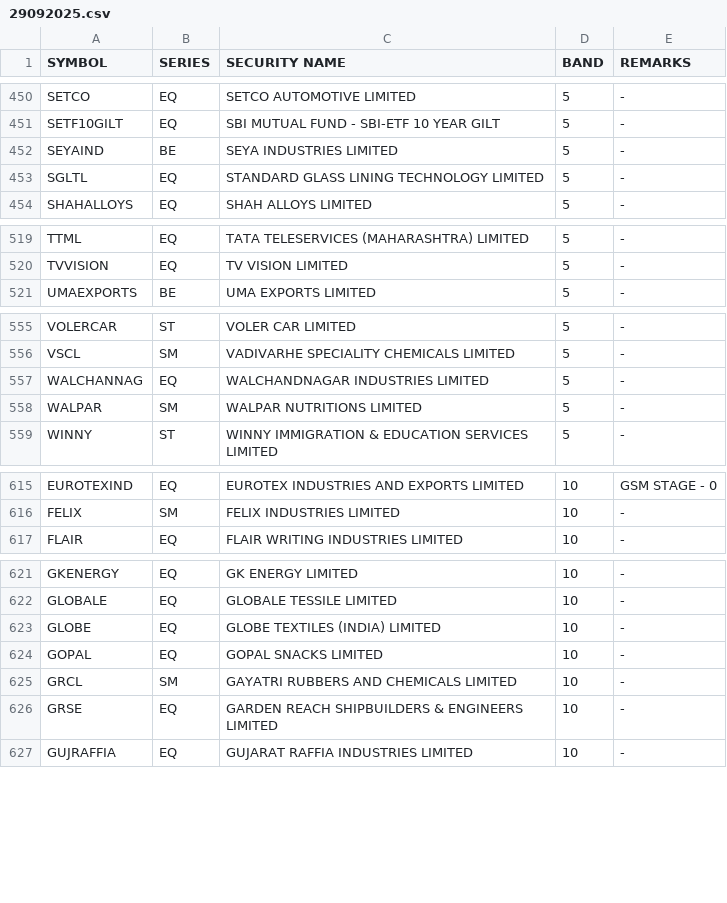
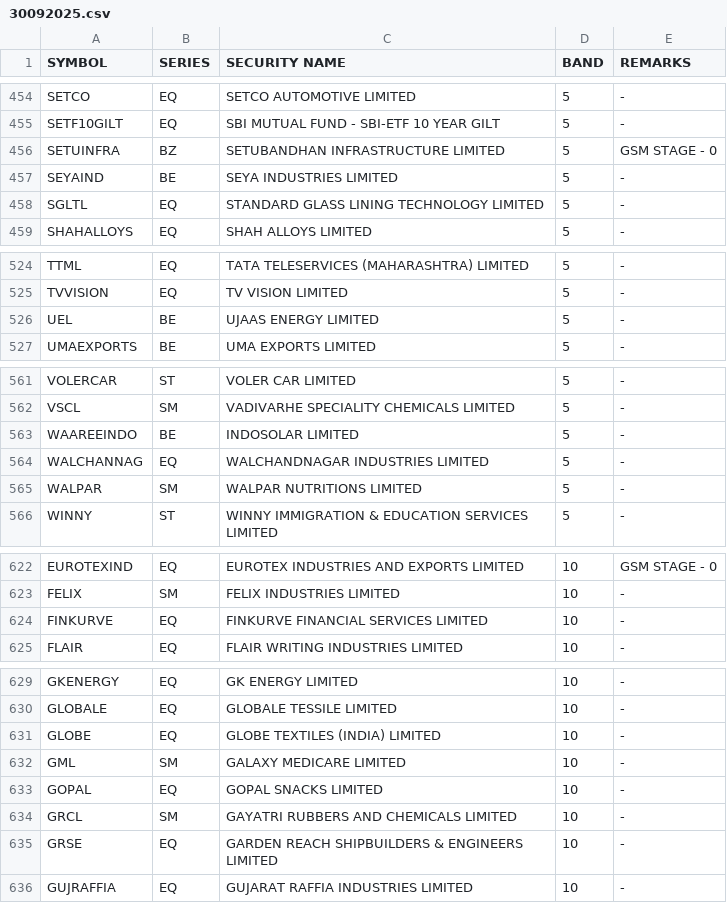
Before and after one commit to Anny26022/price_band, a CSV file: 30092025.csv (was 29092025.csv), drawn as a sheet; only a part is shown, gaps mark what is left out; the diff covers the shown part only; the diff names each change by its address in the sheet, - before the commit and + after, or states it on an @@ line.

```diff
--- a/29092025.csv
+++ b/30092025.csv
+row 456: SETUINFRA | BZ | SETUBANDHAN INFRASTRUCTURE LIMITED | 5 | GSM STAGE - 0
+row 526: UEL | BE | UJAAS ENERGY LIMITED | 5 | -
+row 563: WAAREEINDO | BE | INDOSOLAR LIMITED | 5 | -
+row 624: FINKURVE | EQ | FINKURVE FINANCIAL SERVICES LIMITED | 10 | -
+row 632: GML | SM | GALAXY MEDICARE LIMITED | 10 | -
```
Also changed, not shown: 12 added rows, 6 removed rows and 3 edited cells elsewhere in this file.
